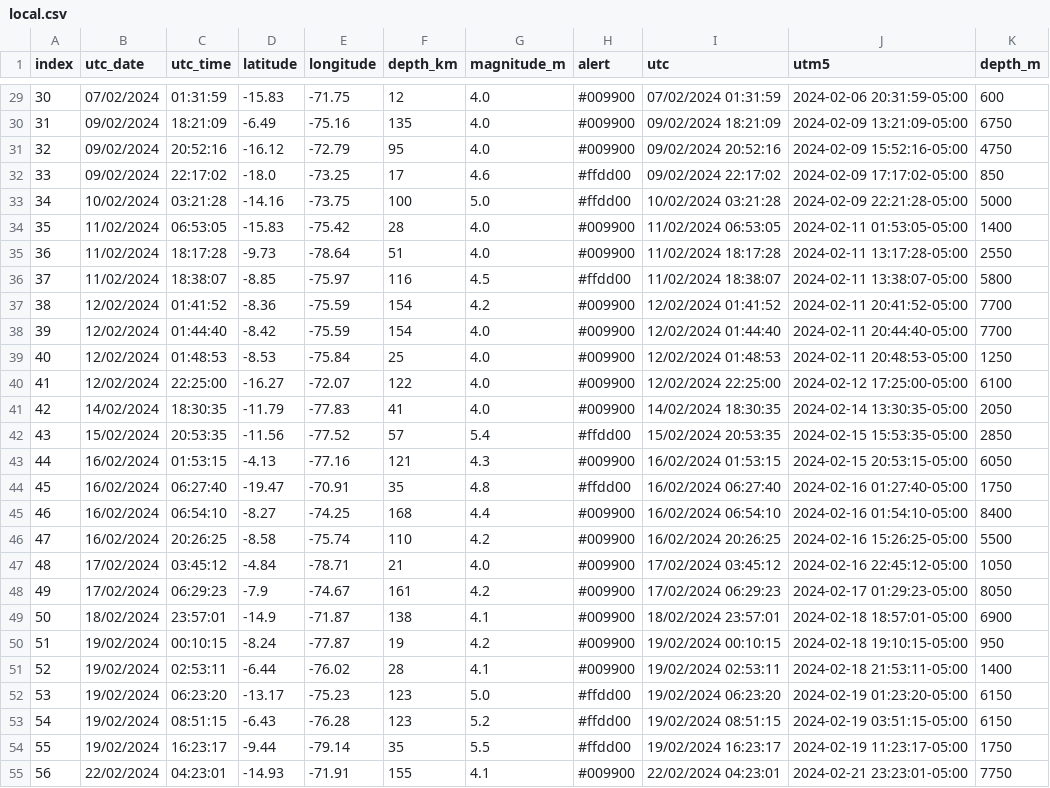
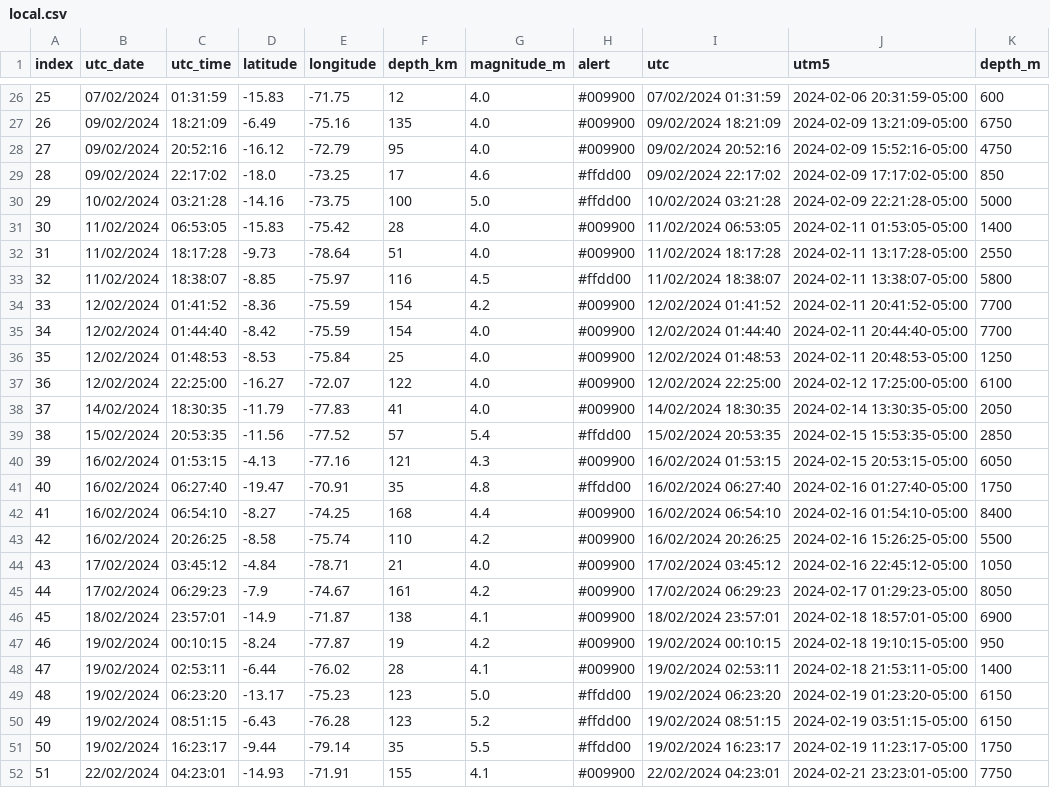
Before and after one commit to TJhon/IGP-Clone, a CSV file: data/local.csv, drawn as a sheet; only a part is shown, gaps mark what is left out; the diff covers the shown part only.

```diff
--- a/data/local.csv
+++ b/data/local.csv
@@ -29,27 +26,27 @@ index,utc_date,utc_time,latitude,longitude,depth_km,magnitude_m,alert,utc,utm5,d
-30,07/02/2024,01:31:59,-15.83,-71.75,12,4.0,#009900,07/02/2024 01:31:59,2024-02-06 20:31:59-05:00,600
-31,09/02/2024,18:21:09,-6.49,-75.16,135,4.0,#009900,09/02/2024 18:21:09,2024-02-09 13:21:09-05:00,6750
-32,09/02/2024,20:52:16,-16.12,-72.79,95,4.0,#009900,09/02/2024 20:52:16,2024-02-09 15:52:16-05:00,4750
-33,09/02/2024,22:17:02,-18.0,-73.25,17,4.6,#ffdd00,09/02/2024 22:17:02,2024-02-09 17:17:02-05:00,850
-34,10/02/2024,03:21:28,-14.16,-73.75,100,5.0,#ffdd00,10/02/2024 03:21:28,2024-02-09 22:21:28-05:00,5000
-35,11/02/2024,06:53:05,-15.83,-75.42,28,4.0,#009900,11/02/2024 06:53:05,2024-02-11 01:53:05-05:00,1400
-36,11/02/2024,18:17:28,-9.73,-78.64,51,4.0,#009900,11/02/2024 18:17:28,2024-02-11 13:17:28-05:00,2550
-37,11/02/2024,18:38:07,-8.85,-75.97,116,4.5,#ffdd00,11/02/2024 18:38:07,2024-02-11 13:38:07-05:00,5800
-38,12/02/2024,01:41:52,-8.36,-75.59,154,4.2,#009900,12/02/2024 01:41:52,2024-02-11 20:41:52-05:00,7700
-39,12/02/2024,01:44:40,-8.42,-75.59,154,4.0,#009900,12/02/2024 01:44:40,2024-02-11 20:44:40-05:00,7700
-40,12/02/2024,01:48:53,-8.53,-75.84,25,4.0,#009900,12/02/2024 01:48:53,2024-02-11 20:48:53-05:00,1250
-41,12/02/2024,22:25:00,-16.27,-72.07,122,4.0,#009900,12/02/2024 22:25:00,2024-02-12 17:25:00-05:00,6100
-42,14/02/2024,18:30:35,-11.79,-77.83,41,4.0,#009900,14/02/2024 18:30:35,2024-02-14 13:30:35-05:00,2050
-43,15/02/2024,20:53:35,-11.56,-77.52,57,5.4,#ffdd00,15/02/2024 20:53:35,2024-02-15 15:53:35-05:00,2850
-44,16/02/2024,01:53:15,-4.13,-77.16,121,4.3,#009900,16/02/2024 01:53:15,2024-02-15 20:53:15-05:00,6050
-45,16/02/2024,06:27:40,-19.47,-70.91,35,4.8,#ffdd00,16/02/2024 06:27:40,2024-02-16 01:27:40-05:00,1750
-46,16/02/2024,06:54:10,-8.27,-74.25,168,4.4,#009900,16/02/2024 06:54:10,2024-02-16 01:54:10-05:00,8400
-47,16/02/2024,20:26:25,-8.58,-75.74,110,4.2,#009900,16/02/2024 20:26:25,2024-02-16 15:26:25-05:00,5500
-48,17/02/2024,03:45:12,-4.84,-78.71,21,4.0,#009900,17/02/2024 03:45:12,2024-02-16 22:45:12-05:00,1050
-49,17/02/2024,06:29:23,-7.9,-74.67,161,4.2,#009900,17/02/2024 06:29:23,2024-02-17 01:29:23-05:00,8050
-50,18/02/2024,23:57:01,-14.9,-71.87,138,4.1,#009900,18/02/2024 23:57:01,2024-02-18 18:57:01-05:00,6900
-51,19/02/2024,00:10:15,-8.24,-77.87,19,4.2,#009900,19/02/2024 00:10:15,2024-02-18 19:10:15-05:00,950
-52,19/02/2024,02:53:11,-6.44,-76.02,28,4.1,#009900,19/02/2024 02:53:11,2024-02-18 21:53:11-05:00,1400
-53,19/02/2024,06:23:20,-13.17,-75.23,123,5.0,#ffdd00,19/02/2024 06:23:20,2024-02-19 01:23:20-05:00,6150
-54,19/02/2024,08:51:15,-6.43,-76.28,123,5.2,#ffdd00,19/02/2024 08:51:15,2024-02-19 03:51:15-05:00,6150
-55,19/02/2024,16:23:17,-9.44,-79.14,35,5.5,#ffdd00,19/02/2024 16:23:17,2024-02-19 11:23:17-05:00,1750
-56,22/02/2024,04:23:01,-14.93,-71.91,155,4.1,#009900,22/02/2024 04:23:01,2024-02-21 23:23:01-05:00,7750
+25,07/02/2024,01:31:59,-15.83,-71.75,12,4.0,#009900,07/02/2024 01:31:59,2024-02-06 20:31:59-05:00,600
+26,09/02/2024,18:21:09,-6.49,-75.16,135,4.0,#009900,09/02/2024 18:21:09,2024-02-09 13:21:09-05:00,6750
+27,09/02/2024,20:52:16,-16.12,-72.79,95,4.0,#009900,09/02/2024 20:52:16,2024-02-09 15:52:16-05:00,4750
+28,09/02/2024,22:17:02,-18.0,-73.25,17,4.6,#ffdd00,09/02/2024 22:17:02,2024-02-09 17:17:02-05:00,850
+29,10/02/2024,03:21:28,-14.16,-73.75,100,5.0,#ffdd00,10/02/2024 03:21:28,2024-02-09 22:21:28-05:00,5000
+30,11/02/2024,06:53:05,-15.83,-75.42,28,4.0,#009900,11/02/2024 06:53:05,2024-02-11 01:53:05-05:00,1400
+31,11/02/2024,18:17:28,-9.73,-78.64,51,4.0,#009900,11/02/2024 18:17:28,2024-02-11 13:17:28-05:00,2550
+32,11/02/2024,18:38:07,-8.85,-75.97,116,4.5,#ffdd00,11/02/2024 18:38:07,2024-02-11 13:38:07-05:00,5800
+33,12/02/2024,01:41:52,-8.36,-75.59,154,4.2,#009900,12/02/2024 01:41:52,2024-02-11 20:41:52-05:00,7700
+34,12/02/2024,01:44:40,-8.42,-75.59,154,4.0,#009900,12/02/2024 01:44:40,2024-02-11 20:44:40-05:00,7700
+35,12/02/2024,01:48:53,-8.53,-75.84,25,4.0,#009900,12/02/2024 01:48:53,2024-02-11 20:48:53-05:00,1250
+36,12/02/2024,22:25:00,-16.27,-72.07,122,4.0,#009900,12/02/2024 22:25:00,2024-02-12 17:25:00-05:00,6100
+37,14/02/2024,18:30:35,-11.79,-77.83,41,4.0,#009900,14/02/2024 18:30:35,2024-02-14 13:30:35-05:00,2050
+38,15/02/2024,20:53:35,-11.56,-77.52,57,5.4,#ffdd00,15/02/2024 20:53:35,2024-02-15 15:53:35-05:00,2850
+39,16/02/2024,01:53:15,-4.13,-77.16,121,4.3,#009900,16/02/2024 01:53:15,2024-02-15 20:53:15-05:00,6050
+40,16/02/2024,06:27:40,-19.47,-70.91,35,4.8,#ffdd00,16/02/2024 06:27:40,2024-02-16 01:27:40-05:00,1750
+41,16/02/2024,06:54:10,-8.27,-74.25,168,4.4,#009900,16/02/2024 06:54:10,2024-02-16 01:54:10-05:00,8400
+42,16/02/2024,20:26:25,-8.58,-75.74,110,4.2,#009900,16/02/2024 20:26:25,2024-02-16 15:26:25-05:00,5500
+43,17/02/2024,03:45:12,-4.84,-78.71,21,4.0,#009900,17/02/2024 03:45:12,2024-02-16 22:45:12-05:00,1050
+44,17/02/2024,06:29:23,-7.9,-74.67,161,4.2,#009900,17/02/2024 06:29:23,2024-02-17 01:29:23-05:00,8050
+45,18/02/2024,23:57:01,-14.9,-71.87,138,4.1,#009900,18/02/2024 23:57:01,2024-02-18 18:57:01-05:00,6900
+46,19/02/2024,00:10:15,-8.24,-77.87,19,4.2,#009900,19/02/2024 00:10:15,2024-02-18 19:10:15-05:00,950
+47,19/02/2024,02:53:11,-6.44,-76.02,28,4.1,#009900,19/02/2024 02:53:11,2024-02-18 21:53:11-05:00,1400
+48,19/02/2024,06:23:20,-13.17,-75.23,123,5.0,#ffdd00,19/02/2024 06:23:20,2024-02-19 01:23:20-05:00,6150
+49,19/02/2024,08:51:15,-6.43,-76.28,123,5.2,#ffdd00,19/02/2024 08:51:15,2024-02-19 03:51:15-05:00,6150
+50,19/02/2024,16:23:17,-9.44,-79.14,35,5.5,#ffdd00,19/02/2024 16:23:17,2024-02-19 11:23:17-05:00,1750
+51,22/02/2024,04:23:01,-14.93,-71.91,155,4.1,#009900,22/02/2024 04:23:01,2024-02-21 23:23:01-05:00,7750
```
Also changed, not shown: 3 added rows, 3 removed rows and 30 edited cells elsewhere in this file, 2 other files.
